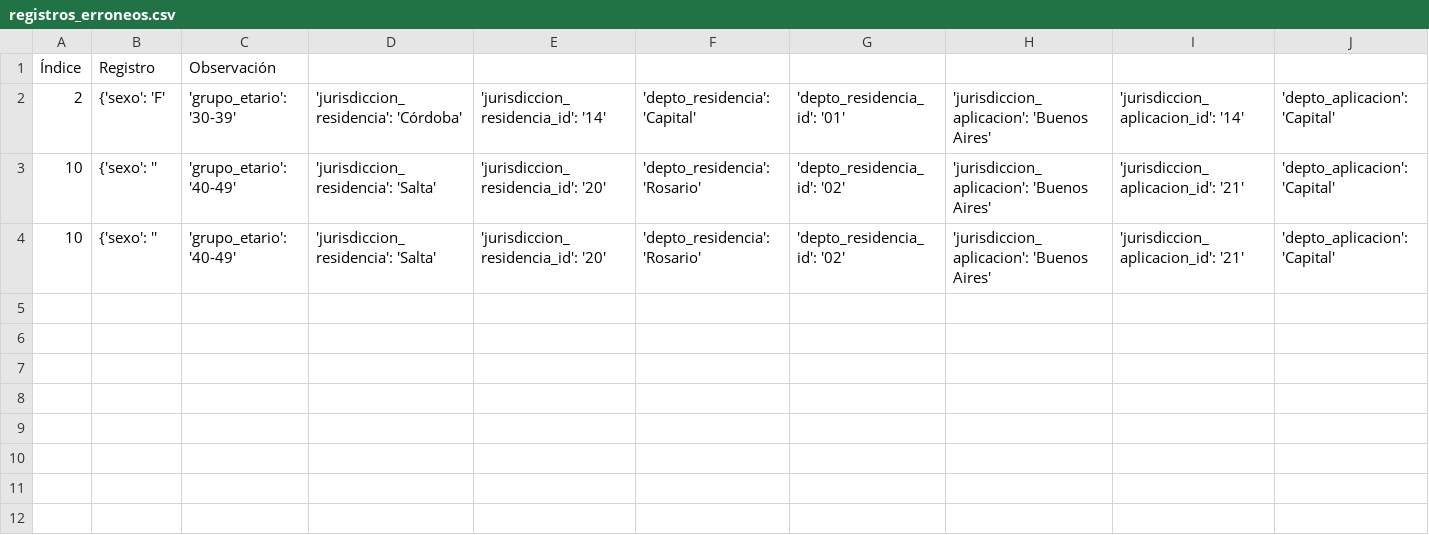
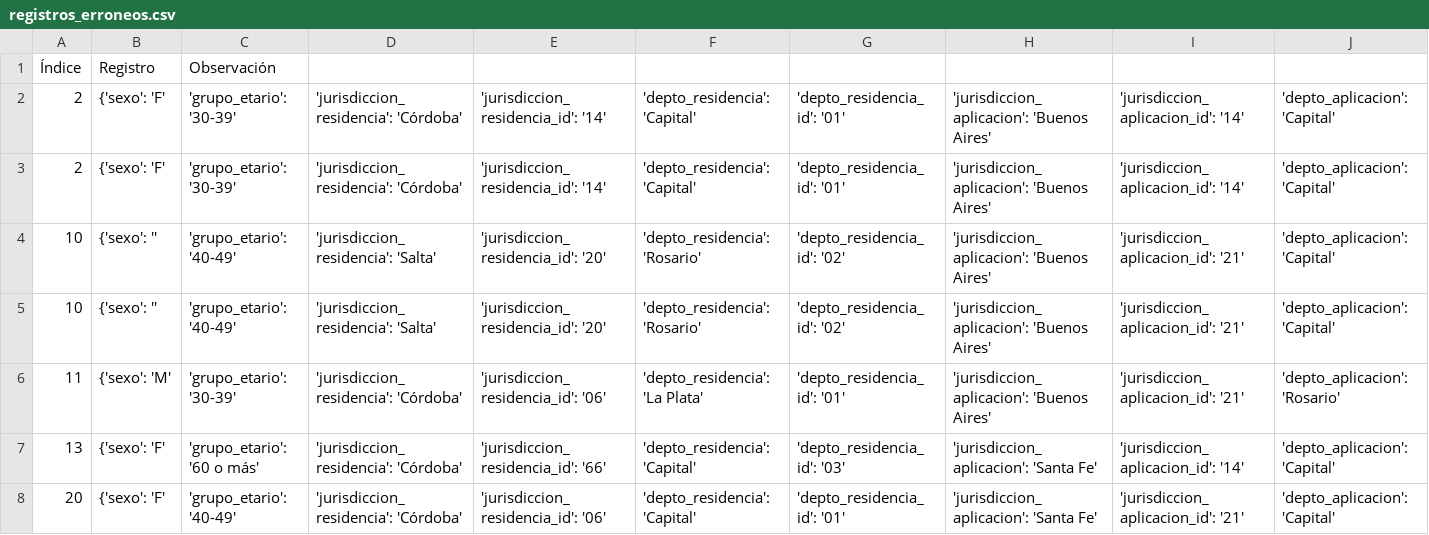
Before and after one commit to joaquinDemarchi/PYTHON-LEARN, a CSV file: ECOM/TPintegrador_archivos/registros_erroneos.csv, drawn as a sheet; only a part is shown; rows hold the shown columns only; the diff names each change by its address in the sheet, - before the commit and + after, or states it on an @@ line.

```diff
--- a/ECOM/TPintegrador_archivos/registros_erroneos.csv
+++ b/ECOM/TPintegrador_archivos/registros_erroneos.csv
+row 3: 2 | {'sexo': 'F' | 'grupo_etario': '30-39' | 'jurisdiccion_residencia': 'Córdoba' | 'jurisdiccion_residencia_id': '14' | 'depto_residencia': 'Capital' | 'depto_residencia_id': '01' | 'jurisdiccion_aplicacion': 'Buenos Aires' | 'jurisdiccion_aplicacion_id': '14' | 'depto_aplicacion': 'Capital'
+row 6: 11 | {'sexo': 'M' | 'grupo_etario': '30-39' | 'jurisdiccion_residencia': 'Córdoba' | 'jurisdiccion_residencia_id': '06' | 'depto_residencia': 'La Plata' | 'depto_residencia_id': '01' | 'jurisdiccion_aplicacion': 'Buenos Aires' | 'jurisdiccion_aplicacion_id': '21' | 'depto_aplicacion': 'Rosario'
+row 7: 13 | {'sexo': 'F' | 'grupo_etario': '60 o más' | 'jurisdiccion_residencia': 'Córdoba' | 'jurisdiccion_residencia_id': '66' | 'depto_residencia': 'Capital' | 'depto_residencia_id': '03' | 'jurisdiccion_aplicacion': 'Santa Fe' | 'jurisdiccion_aplicacion_id': '14' | 'depto_aplicacion': 'Capital'
+row 8: 20 | {'sexo': 'F' | 'grupo_etario': '40-49' | 'jurisdiccion_residencia': 'Córdoba' | 'jurisdiccion_residencia_id': '06' | 'depto_residencia': 'Capital' | 'depto_residencia_id': '01' | 'jurisdiccion_aplicacion': 'Santa Fe' | 'jurisdiccion_aplicacion_id': '21' | 'depto_aplicacion': 'Capital'
```
Also changed, not shown: 7 other files.
